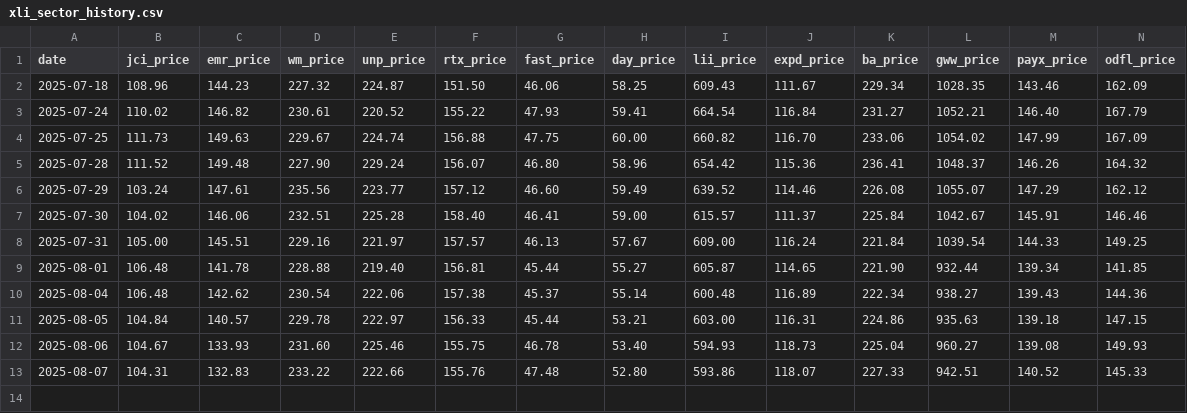
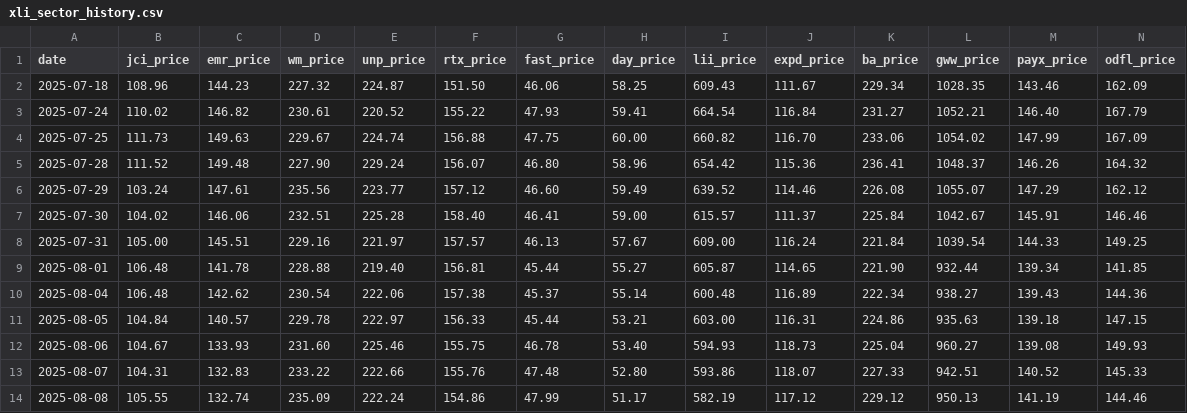
Before and after one commit to nathancoliver/stock-data-pipeline, a CSV file: data/xli_sector_history.csv, drawn as a sheet; only a part is shown; rows hold the shown columns only; the diff names each change by its address in the sheet, - before the commit and + after, or states it on an @@ line.

```diff
--- a/data/xli_sector_history.csv
+++ b/data/xli_sector_history.csv
+row 14: 2025-08-08 | 105.55 | 132.74 | 235.09 | 222.24 | 154.86 | 47.99 | 51.17 | 582.19 | 117.12 | 229.12 | 950.13 | 141.19 | 144.46
```
Also changed, not shown: data/xlf_sector_history.csv, data/xlf_shares.csv, 21 other files.
